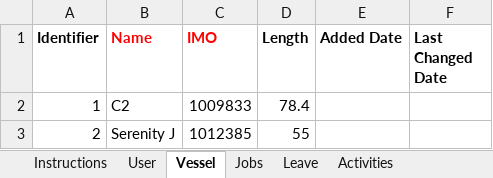
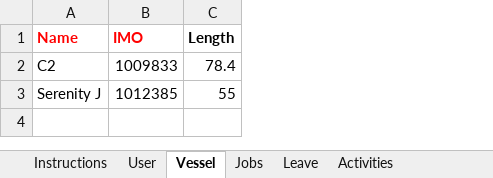
Before and after one commit to RobBebb/SeaDays, an Excel workbook: SampleBulkLoad.xlsx, sheet Vessel, drawn as a sheet; values as stored, in another font and other column widths than the file's, no borders; the diff names each change by its address in the sheet, - before the commit and + after, or states it on an @@ line.

```diff
--- a/SampleBulkLoad.xlsx (sheet Vessel)
+++ b/SampleBulkLoad.xlsx (sheet Vessel)
-column A (Identifier), rows 2-3: 1 | 2
-column E (Added Date), empty
-column F (Last Changed Date), empty
```
Also changed, not shown: sheet Instructions, sheet Jobs, sheet Activities, sheet Leave, sheet User.
